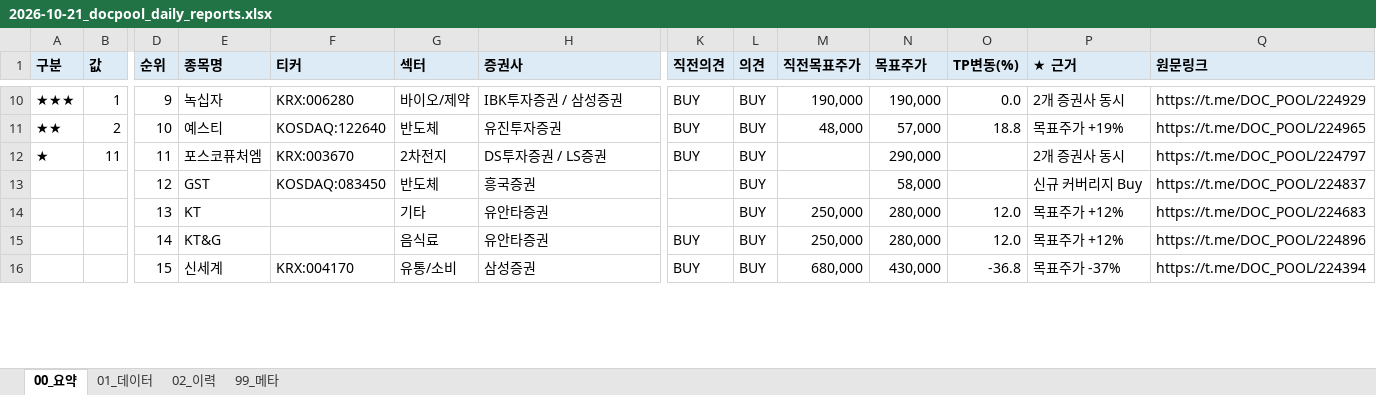
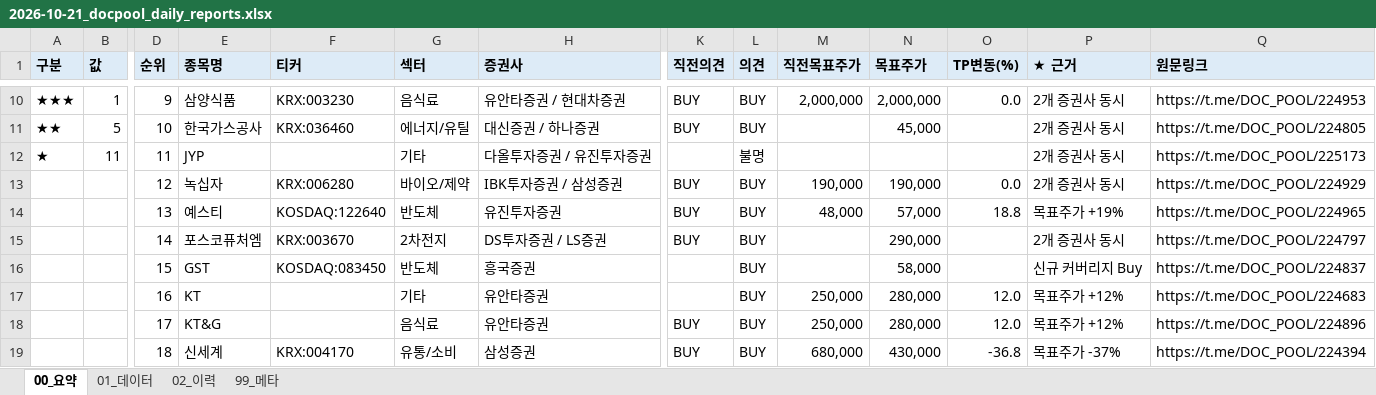
Before and after one commit to newwild3-cmyk/ivy-korean-reports, an Excel workbook: docpool/2026-10-21_docpool_daily_reports.xlsx, sheet 00_요약, drawn as a sheet; only a part is shown, gaps mark what is left out; values as stored, in another font and other column widths than the file's, no borders; addresses are those after the commit; rows hold the shown columns only; the diff covers the shown part only; the diff names each change by its address in the sheet, - before the commit and + after, or states it on an @@ line.

```diff
--- a/docpool/2026-10-21_docpool_daily_reports.xlsx (sheet 00_요약)
+++ b/docpool/2026-10-21_docpool_daily_reports.xlsx (sheet 00_요약)
-E10 (종목명): 녹십자
+E10 (종목명): 삼양식품
-F10 (티커): KRX:006280
+F10 (티커): KRX:003230
-G10 (섹터): 바이오/제약
+G10 (섹터): 음식료
-H10 (증권사): IBK투자증권 / 삼성증권
+H10 (증권사): 유안타증권 / 현대차증권
-M10 (직전목표주가): 190,000
+M10 (직전목표주가): 2,000,000
-N10 (목표주가): 190,000
+N10 (목표주가): 2,000,000
-Q10 (원문링크): https://t.me/DOC_POOL/224929
+Q10 (원문링크): https://t.me/DOC_POOL/224953
-B11 (값): 2
+B11 (값): 5
-E11 (종목명): 예스티
+E11 (종목명): 한국가스공사
-F11 (티커): KOSDAQ:122640
+F11 (티커): KRX:036460
-G11 (섹터): 반도체
+G11 (섹터): 에너지/유틸
-H11 (증권사): 유진투자증권
+H11 (증권사): 대신증권 / 하나증권
-M11 (직전목표주가): 48,000
+M11 (직전목표주가): (empty)
-N11 (목표주가): 57,000
+N11 (목표주가): 45,000
-O11 (TP변동(%)): 18.8
+O11 (TP변동(%)): (empty)
-P11 (★ 근거): 목표주가 +19%
+P11 (★ 근거): 2개 증권사 동시
-Q11 (원문링크): https://t.me/DOC_POOL/224965
+Q11 (원문링크): https://t.me/DOC_POOL/224805
-E12 (종목명): 포스코퓨처엠
+E12 (종목명): JYP
-F12 (티커): KRX:003670
+F12 (티커): (empty)
-G12 (섹터): 2차전지
+G12 (섹터): 기타
-H12 (증권사): DS투자증권 / LS증권
+H12 (증권사): 다올투자증권 / 유진투자증권
-K12 (직전의견): BUY
+K12 (직전의견): (empty)
-L12 (의견): BUY
+L12 (의견): 불명
-N12 (목표주가): 290,000
+N12 (목표주가): (empty)
-Q12 (원문링크): https://t.me/DOC_POOL/224797
+Q12 (원문링크): https://t.me/DOC_POOL/225173
+row 13:  |  | 12 | 녹십자 | KRX:006280 | 바이오/제약 | IBK투자증권 / 삼성증권 | BUY | BUY | 190,000 | 190,000 | 0.0 | 2개 증권사 동시 | https://t.me/DOC_POOL/224929
+row 14:  |  | 13 | 예스티 | KOSDAQ:122640 | 반도체 | 유진투자증권 | BUY | BUY | 48,000 | 57,000 | 18.8 | 목표주가 +19% | https://t.me/DOC_POOL/224965
+row 15:  |  | 14 | 포스코퓨처엠 | KRX:003670 | 2차전지 | DS투자증권 / LS증권 | BUY | BUY |  | 290,000 |  | 2개 증권사 동시 | https://t.me/DOC_POOL/224797
-D16 (순위): 12
+D16 (순위): 15
-D17 (순위): 13
+D17 (순위): 16
-D18 (순위): 14
+D18 (순위): 17
-D19 (순위): 15
+D19 (순위): 18
```
Also changed, not shown: 5 added rows, 5 removed rows and 70 edited cells elsewhere in this sheet, sheet 01_데이터, sheet 02_이력, sheet 99_메타.
